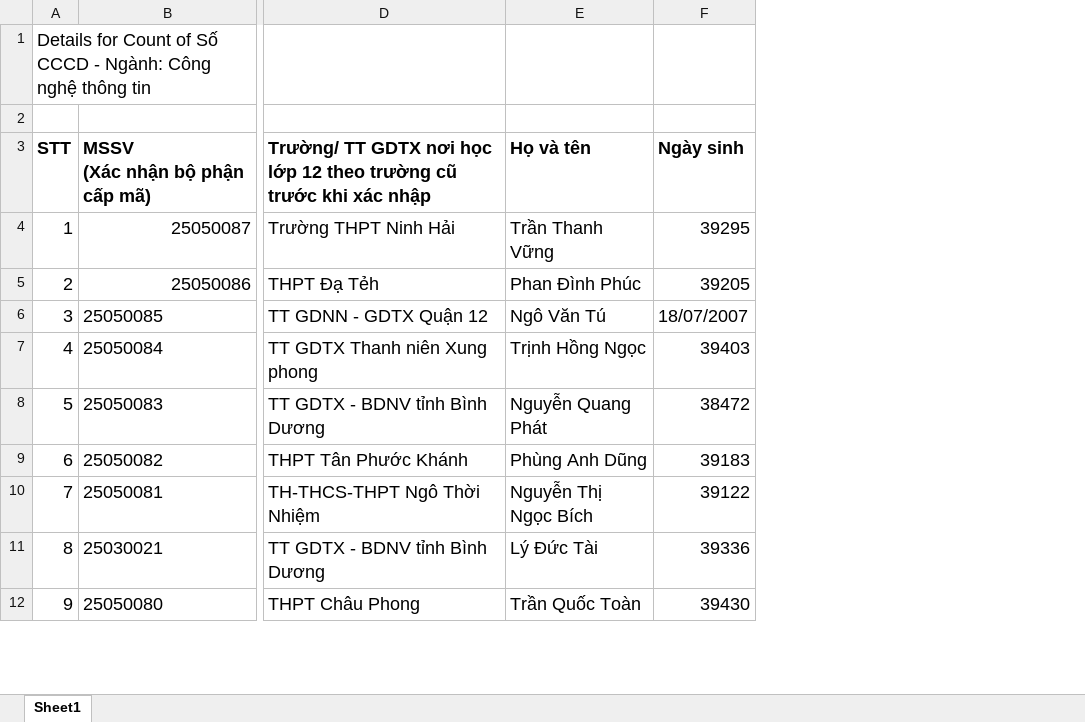
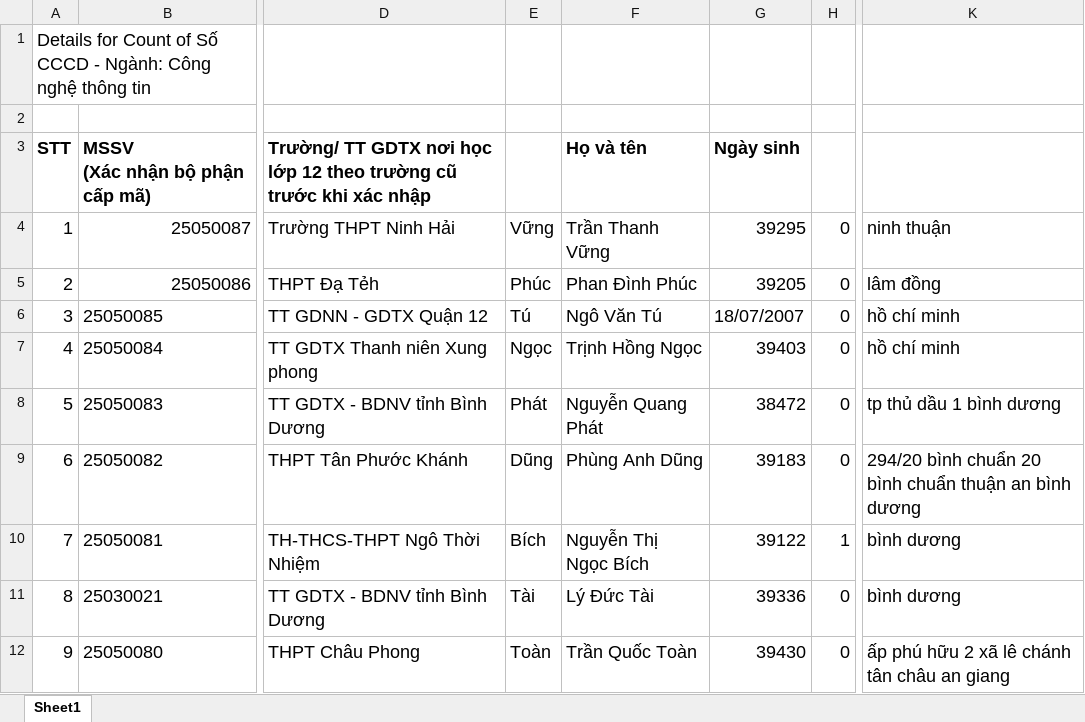
Before and after one commit to ngocmai-26/modelAI, an Excel workbook: data/Danh sach thong tin khao sat sinh vien k28-CNTT.xlsx, sheet Sheet1, drawn as a sheet; only a part is shown, gaps mark what is left out; values as stored, in another font and other column widths than the file's, no borders; the diff names each change by its address in the sheet, - before the commit and + after, or states it on an @@ line.

```diff
--- a/data/Danh sach thong tin khao sat sinh vien k28-CNTT.xlsx (sheet Sheet1)
+++ b/data/Danh sach thong tin khao sat sinh vien k28-CNTT.xlsx (sheet Sheet1)
+column E, rows 4-12: Vững | Phúc | Tú | Ngọc | Phát | Dũng | Bích | Tài | Toàn
+column H, rows 4-12: 0 | 0 | 0 | 0 | 0 | 0 | 1 | 0 | 0
+column K, rows 4-12: ninh thuận | lâm đồng | hồ chí minh | hồ chí minh | tp thủ dầu 1 bình dương | 294/20 bình chuẩn 20 bình chuẩn thuận an bình dương | bình dương | bình dương | ấp phú hữu 2 xã lê chánh tân châu an giang
```
Also changed, not shown: data/diemrenluyen.xlsx, data/nhankhau.xlsx, 5 other files.
